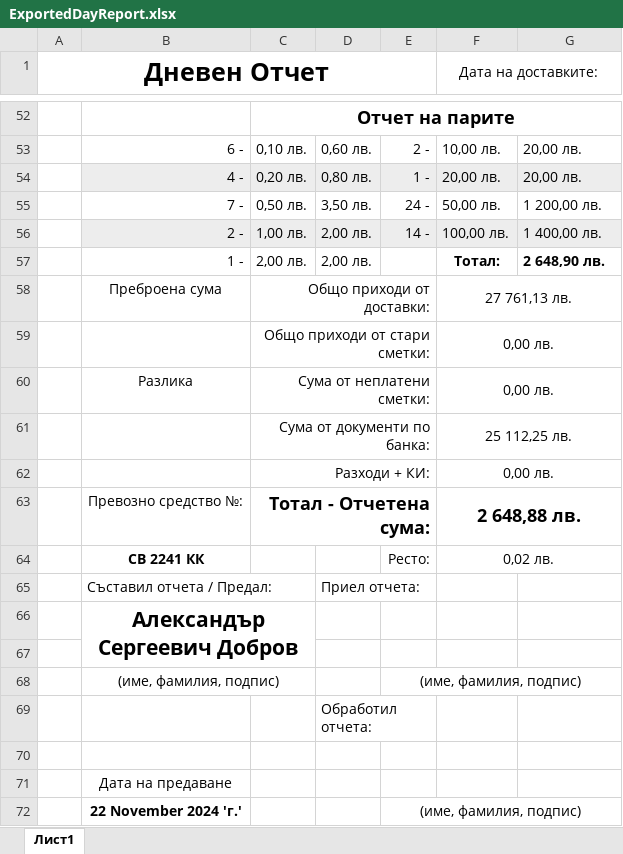
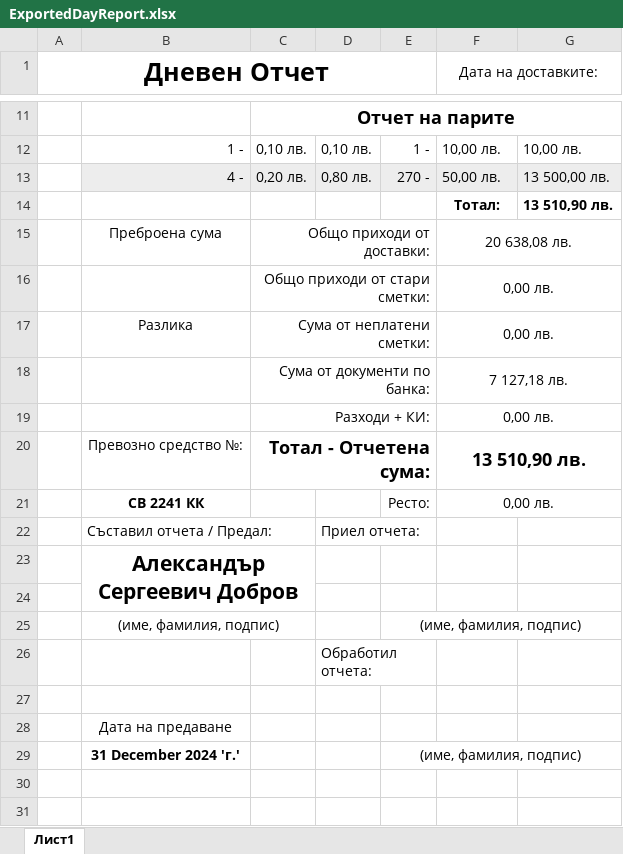
Before and after one commit to Aleksandr-Dobrov/DelitaTrade, an Excel workbook: DayReportsDataBase/ExportFiles/ExportedDayReport.xlsx, sheet Лист1, drawn as a sheet; only a part is shown, gaps mark what is left out; values as stored, in another font and other column widths than the file's, no borders; removed rows and columns are numbered as before the commit, all else as after; the diff covers the shown part only; the diff names each change by its address in the sheet, - before the commit and + after, or states it on an @@ line.

```diff
--- a/DayReportsDataBase/ExportFiles/ExportedDayReport.xlsx (sheet Лист1)
+++ b/DayReportsDataBase/ExportFiles/ExportedDayReport.xlsx (sheet Лист1)
-B12: 6 -
+B12: 1 -
-D12: 0,60 лв.
+D12: 0,10 лв.
-E12: 2 -
+E12: 1 -
-G12: 20,00 лв.
+G12: 10,00 лв.
-E13: 1 -
+E13: 270 -
-F13 (Дата на доставките:): 20,00 лв.
+F13 (Дата на доставките:): 50,00 лв.
-G13: 20,00 лв.
+G13: 13 500,00 лв.
-row 55:  | 7 - | 0,50 лв. | 3,50 лв. | 24 - | 50,00 лв. | 1 200,00 лв.
-row 56:  | 2 - | 1,00 лв. | 2,00 лв. | 14 - | 100,00 лв. | 1 400,00 лв.
-row 57:  | 1 - | 2,00 лв. | 2,00 лв. |  | Тотал: | 2 648,90 лв.
+row 14:  |  |  |  |  | Тотал: | 13 510,90 лв.
-F15 (Дата на доставките:): 27 761,13 лв.
+F15 (Дата на доставките:): 20 638,08 лв.
-F18 (Дата на доставките:): 25 112,25 лв.
+F18 (Дата на доставките:): 7 127,18 лв.
-F20 (Дата на доставките:): 2 648,88 лв.
+F20 (Дата на доставките:): 13 510,90 лв.
-F21 (Дата на доставките:): 0,02 лв.
+F21 (Дата на доставките:): 0,00 лв.
-B29: 22 November 2024 'г.'
+B29: 31 December 2024 'г.'
```
Also changed, not shown: 1 added row, 42 removed rows and 14 edited cells elsewhere in this sheet, 43 other files.
